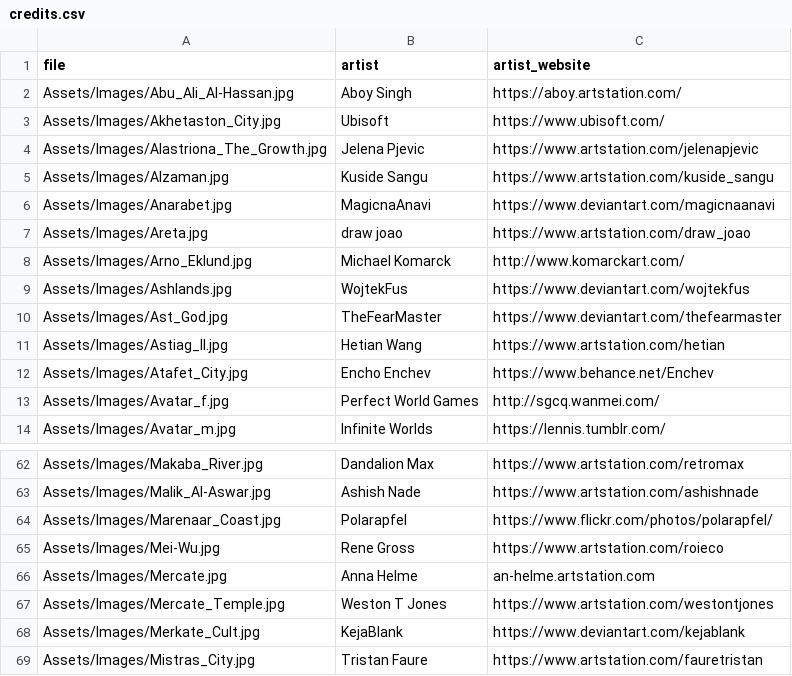
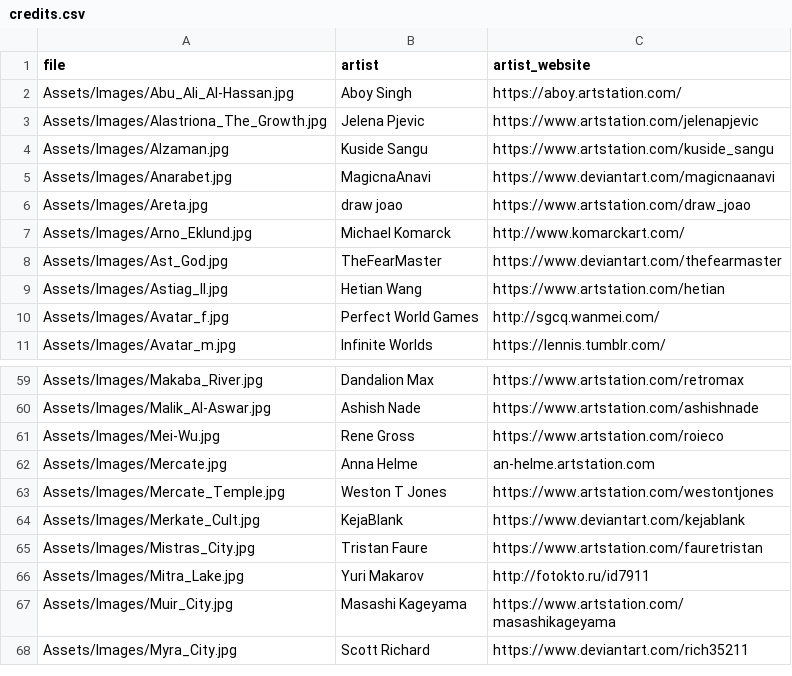
Before and after one commit to losferwords/astaria, a CSV file: Assets/Images/credits.csv, drawn as a sheet; only a part is shown, gaps mark what is left out; the shorter side is filled out with more unchanged rows.

```diff
--- a/Assets/Images/credits.csv
+++ b/Assets/Images/credits.csv
@@ -2,3 +2,2 @@ file,artist,artist_website
 Assets/Images/Abu_Ali_Al-Hassan.jpg,Aboy Singh,https://aboy.artstation.com/
-Assets/Images/Akhetaston_City.jpg,Ubisoft,https://www.ubisoft.com/
 Assets/Images/Alastriona_The_Growth.jpg,Jelena Pjevic,https://www.artstation.com/jelenapjevic
@@ -8,6 +7,4 @@ Assets/Images/Areta.jpg,draw joao,https://www.artstation.com/draw_joao
 Assets/Images/Arno_Eklund.jpg,Michael Komarck,http://www.komarckart.com/
-Assets/Images/Ashlands.jpg,WojtekFus,https://www.deviantart.com/wojtekfus
 Assets/Images/Ast_God.jpg,TheFearMaster,https://www.deviantart.com/thefearmaster
 Assets/Images/Astiag_II.jpg,Hetian Wang,https://www.artstation.com/hetian
-Assets/Images/Atafet_City.jpg,Encho Enchev,https://www.behance.net/Enchev
 Assets/Images/Avatar_f.jpg,Perfect World Games,http://sgcq.wanmei.com/
@@ -63,3 +60,2 @@ Assets/Images/Makaba_River.jpg,Dandalion Max,https://www.artstation.com/retromax
 Assets/Images/Malik_Al-Aswar.jpg,Ashish Nade,https://www.artstation.com/ashishnade
-Assets/Images/Marenaar_Coast.jpg,Polarapfel,https://www.flickr.com/photos/polarapfel/
 Assets/Images/Mei-Wu.jpg,Rene Gross,https://www.artstation.com/roieco
```
Also changed, not shown: 35 other files.
